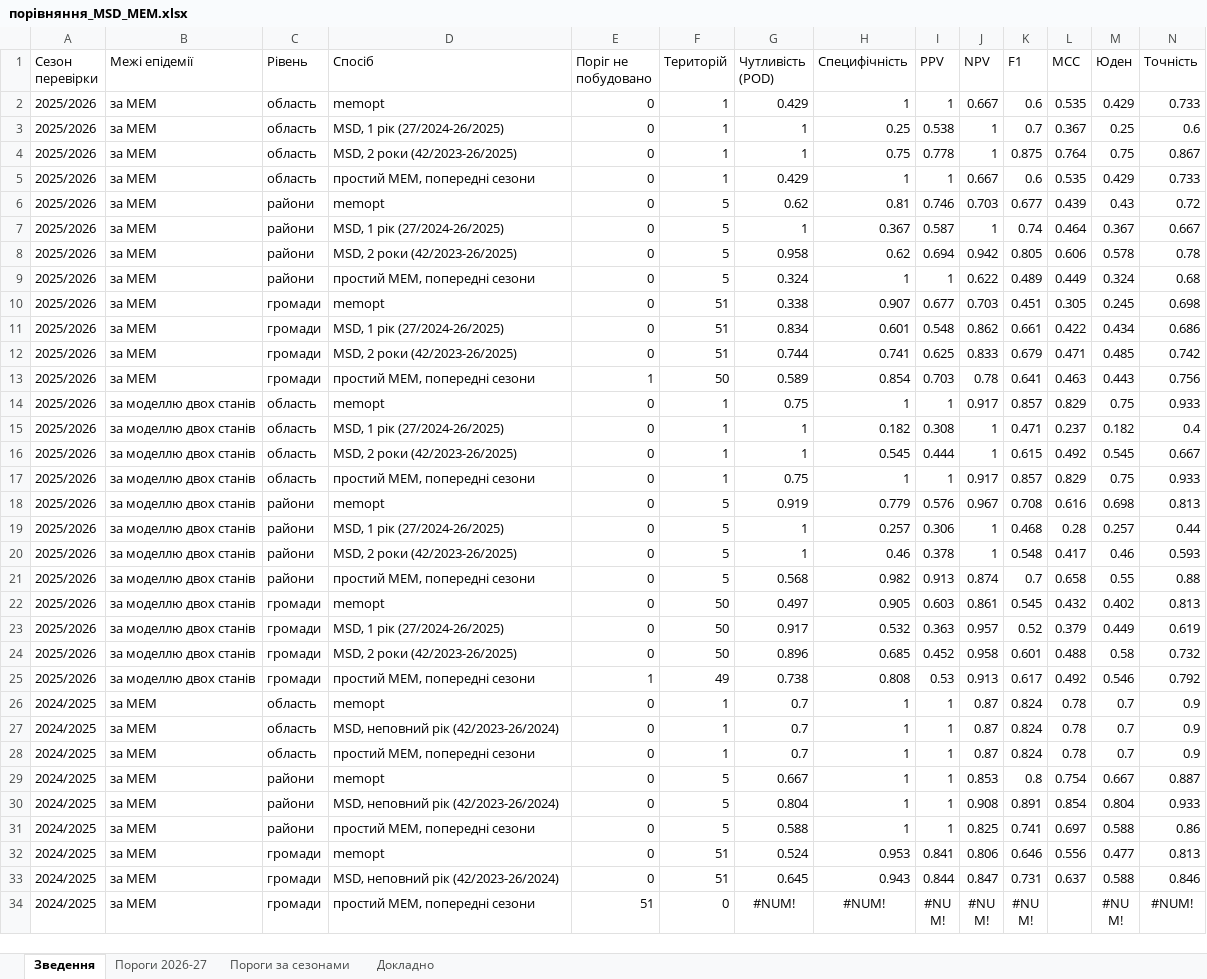
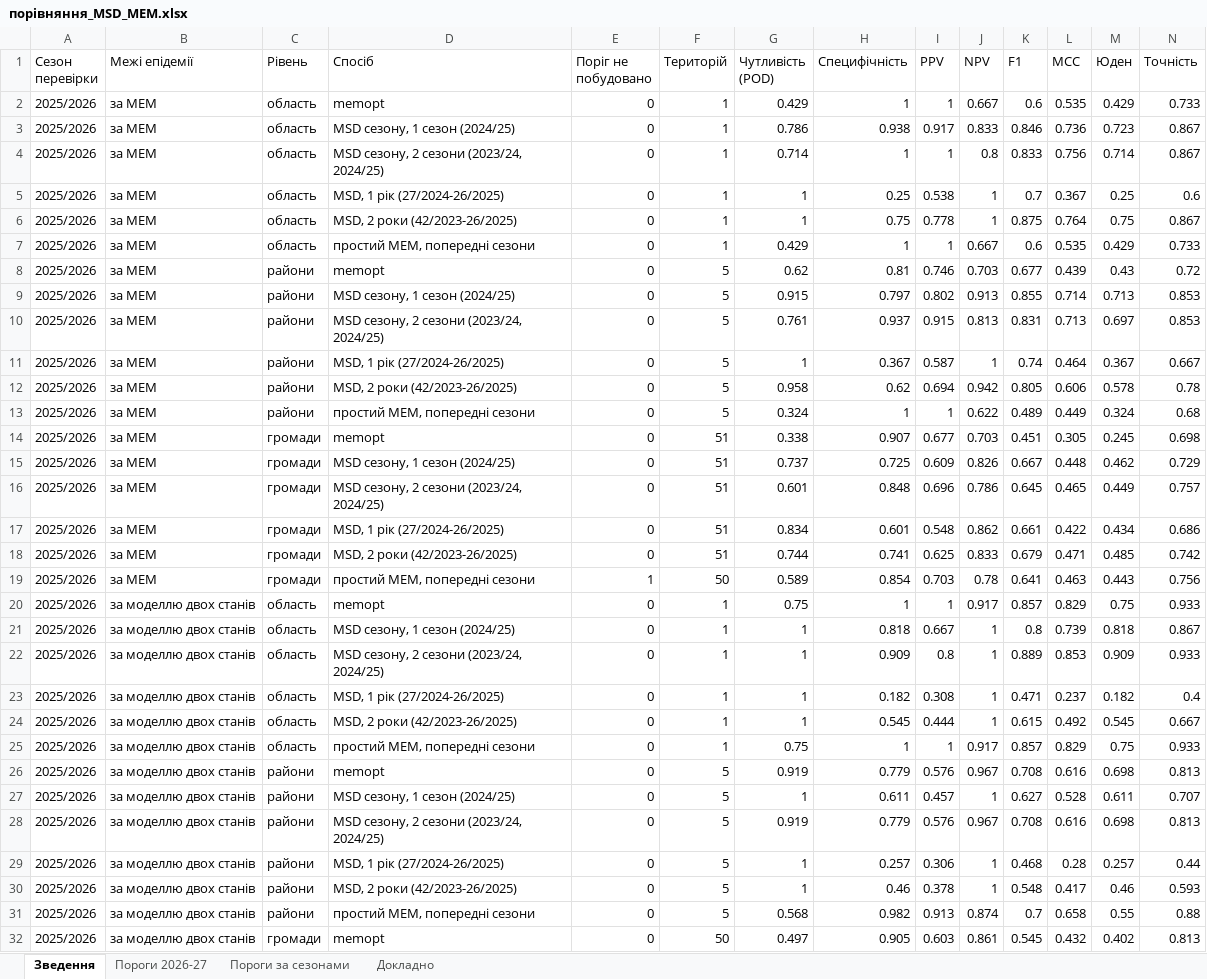
Before and after one commit to sgrabovyi/memopt, an Excel workbook: output/msd_check/порівняння_MSD_MEM.xlsx, sheet Зведення, drawn as a sheet; only a part is shown; the shorter side is filled out with more unchanged rows; values as stored, in another font and other column widths than the file's, no borders; rows hold the shown columns only; the diff covers the shown part only; the diff names each change by its address in the sheet, - before the commit and + after, or states it on an @@ line.

```diff
--- a/output/msd_check/порівняння_MSD_MEM.xlsx (sheet Зведення)
+++ b/output/msd_check/порівняння_MSD_MEM.xlsx (sheet Зведення)
+row 3: 2025/2026 | за MEM | область | MSD сезону, 1 сезон (2024/25) | 0 | 1 | 0.786 | 0.938 | 0.917 | 0.833 | 0.846 | 0.736 | 0.723 | 0.867
+row 4: 2025/2026 | за MEM | область | MSD сезону, 2 сезони (2023/24, 2024/25) | 0 | 1 | 0.714 | 1 | 1 | 0.8 | 0.833 | 0.756 | 0.714 | 0.867
+row 9: 2025/2026 | за MEM | райони | MSD сезону, 1 сезон (2024/25) | 0 | 5 | 0.915 | 0.797 | 0.802 | 0.913 | 0.855 | 0.714 | 0.713 | 0.853
+row 10: 2025/2026 | за MEM | райони | MSD сезону, 2 сезони (2023/24, 2024/25) | 0 | 5 | 0.761 | 0.937 | 0.915 | 0.813 | 0.831 | 0.713 | 0.697 | 0.853
+row 15: 2025/2026 | за MEM | громади | MSD сезону, 1 сезон (2024/25) | 0 | 51 | 0.737 | 0.725 | 0.609 | 0.826 | 0.667 | 0.448 | 0.462 | 0.729
+row 16: 2025/2026 | за MEM | громади | MSD сезону, 2 сезони (2023/24, 2024/25) | 0 | 51 | 0.601 | 0.848 | 0.696 | 0.786 | 0.645 | 0.465 | 0.449 | 0.757
+row 21: 2025/2026 | за моделлю двох станів | область | MSD сезону, 1 сезон (2024/25) | 0 | 1 | 1 | 0.818 | 0.667 | 1 | 0.8 | 0.739 | 0.818 | 0.867
+row 22: 2025/2026 | за моделлю двох станів | область | MSD сезону, 2 сезони (2023/24, 2024/25) | 0 | 1 | 1 | 0.909 | 0.8 | 1 | 0.889 | 0.853 | 0.909 | 0.933
+row 27: 2025/2026 | за моделлю двох станів | райони | MSD сезону, 1 сезон (2024/25) | 0 | 5 | 1 | 0.611 | 0.457 | 1 | 0.627 | 0.528 | 0.611 | 0.707
+row 28: 2025/2026 | за моделлю двох станів | райони | MSD сезону, 2 сезони (2023/24, 2024/25) | 0 | 5 | 0.919 | 0.779 | 0.576 | 0.967 | 0.708 | 0.616 | 0.698 | 0.813
```
Also changed, not shown: 8 added rows elsewhere in this sheet, sheet Докладно, sheet Пороги за сезонами, sheet Пороги 2026-27, 4 other files.
